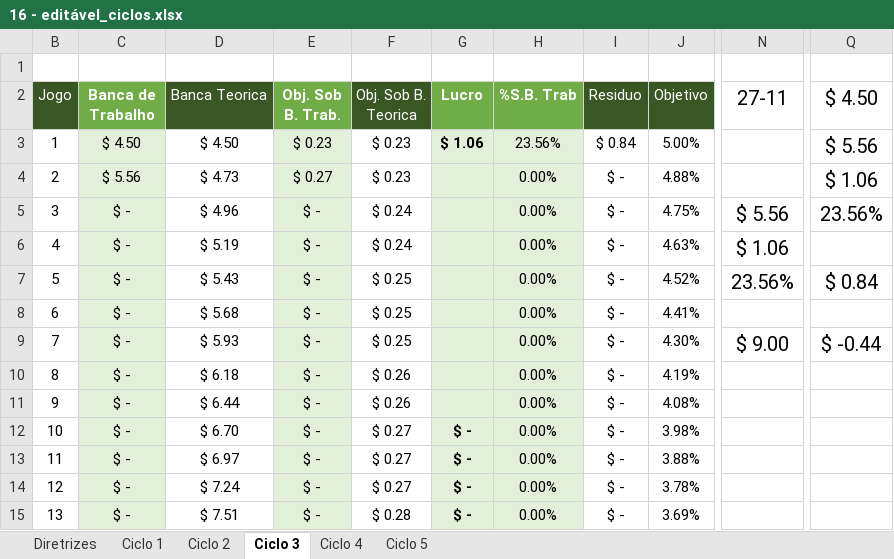
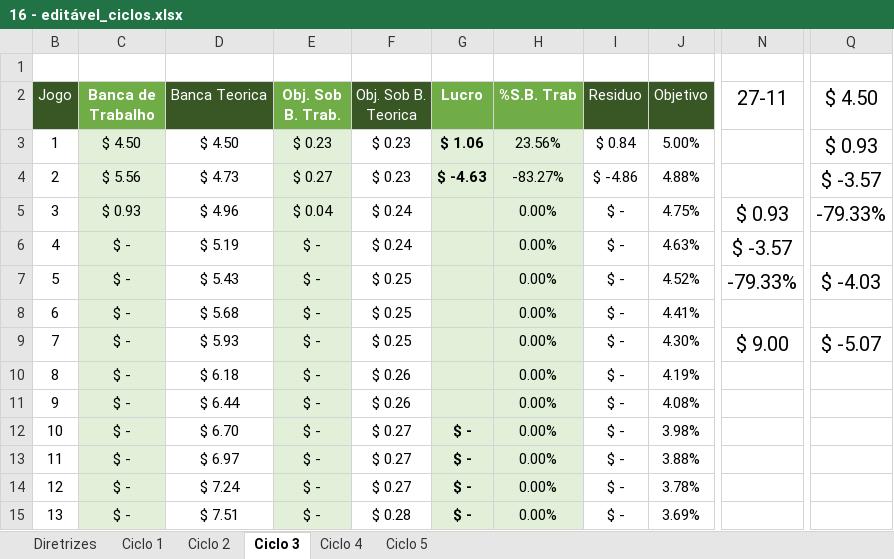
Before and after one commit to andrews371/backup, an Excel workbook: Análises Esportivas/ciclos de Netuno/16 - editável_ciclos.xlsx, sheet Ciclo 3, drawn as a sheet; only a part is shown, gaps mark what is left out; values as stored, in another font and other column widths than the file's, no borders; conditional formats not drawn; the diff names each change by its address in the sheet, - before the commit and + after, or states it on an @@ line.

```diff
--- a/Análises Esportivas/ciclos de Netuno/16 - editável_ciclos.xlsx (sheet Ciclo 3)
+++ b/Análises Esportivas/ciclos de Netuno/16 - editável_ciclos.xlsx (sheet Ciclo 3)
-Q3 ($ 4.50): $ 5.56
+Q3 ($ 4.50): $ 0.93
-G4 (Lucro): (empty)
+G4 (Lucro): $ -4.63
-H4 (%S.B. Trab): 0.00%
+H4 (%S.B. Trab): -83.27%
-I4 (Residuo): $ -
+I4 (Residuo): $ -4.86
-Q4 ($ 4.50): $ 1.06
+Q4 ($ 4.50): $ -3.57
-C5 (Banca de Trabalho): $ -
+C5 (Banca de Trabalho): $ 0.93
-E5 (Obj. Sob B. Trab.): $ -
+E5 (Obj. Sob B. Trab.): $ 0.04
-N5 (27-11): $ 5.56
+N5 (27-11): $ 0.93
-Q5 ($ 4.50): 23.56%
+Q5 ($ 4.50): -79.33%
-N6 (27-11): $ 1.06
+N6 (27-11): $ -3.57
-N7 (27-11): 23.56%
+N7 (27-11): -79.33%
-Q7 ($ 4.50): $ 0.84
+Q7 ($ 4.50): $ -4.03
-Q9 ($ 4.50): $ -0.44
+Q9 ($ 4.50): $ -5.07
```
Also changed, not shown: sheet Diretrizes, 6 other files.
